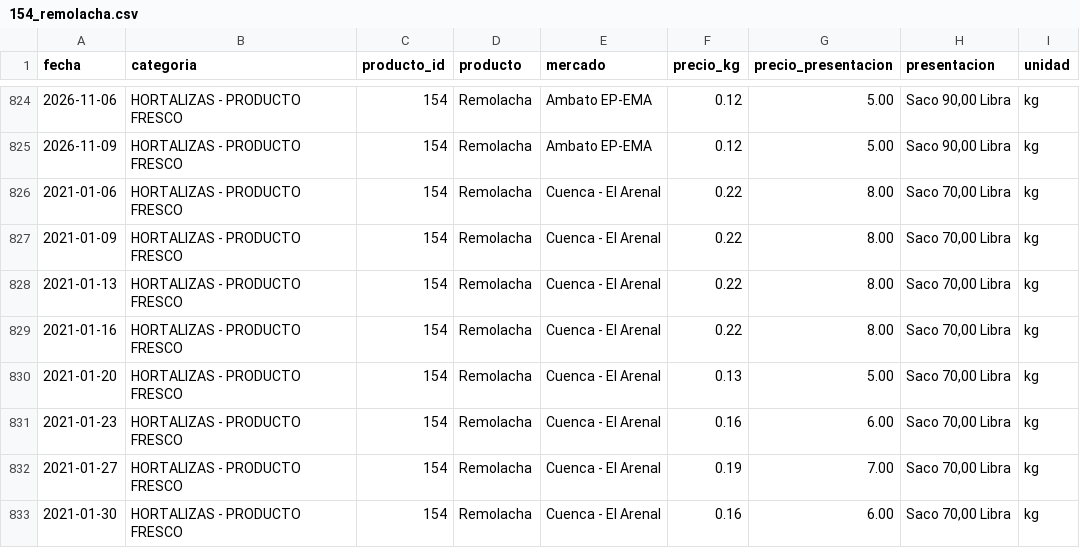
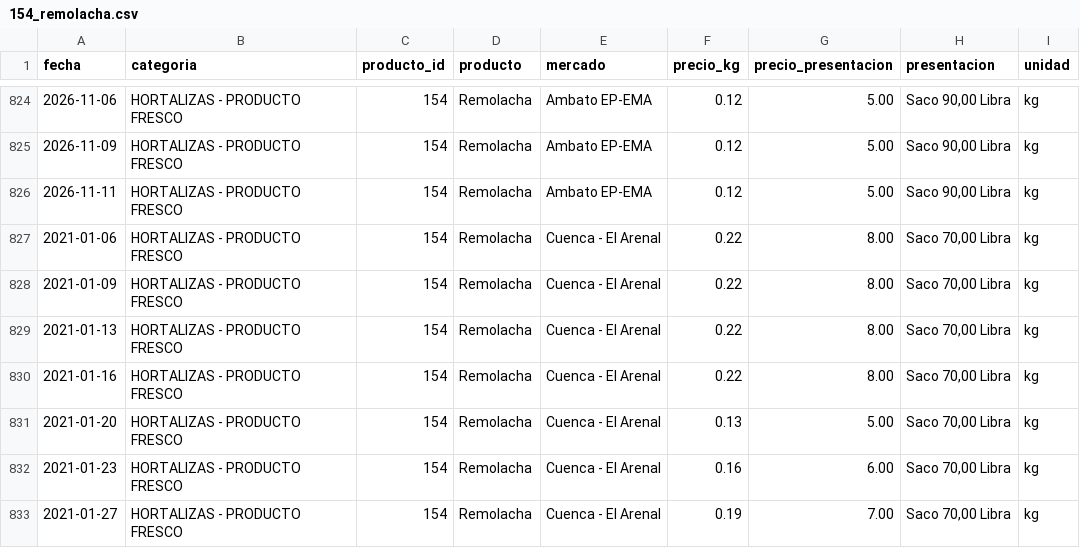
Before and after one commit to alexeperez/precios-agro-ecuador, a CSV file: datos/historico/productos/154_remolacha.csv, drawn as a sheet; only a part is shown, gaps mark what is left out; the shorter side is filled out with more unchanged rows.

```diff
--- a/datos/historico/productos/154_remolacha.csv
+++ b/datos/historico/productos/154_remolacha.csv
@@ -825,2 +825,3 @@
 2026-11-09,HORTALIZAS - PRODUCTO FRESCO,154,Remolacha,Ambato EP-EMA,0.12,5.00,"Saco 90,00 Libra",kg
+2026-11-11,HORTALIZAS - PRODUCTO FRESCO,154,Remolacha,Ambato EP-EMA,0.12,5.00,"Saco 90,00 Libra",kg
 2021-01-06,HORTALIZAS - PRODUCTO FRESCO,154,Remolacha,Cuenca - El Arenal,0.22,8.00,"Saco 70,00 Libra",kg
```
Also changed, not shown: datos/historico/productos/138_brocoli.csv, datos/historico/productos/444_cebolla_colorada_nacional_humeda.csv, 26 other files.
